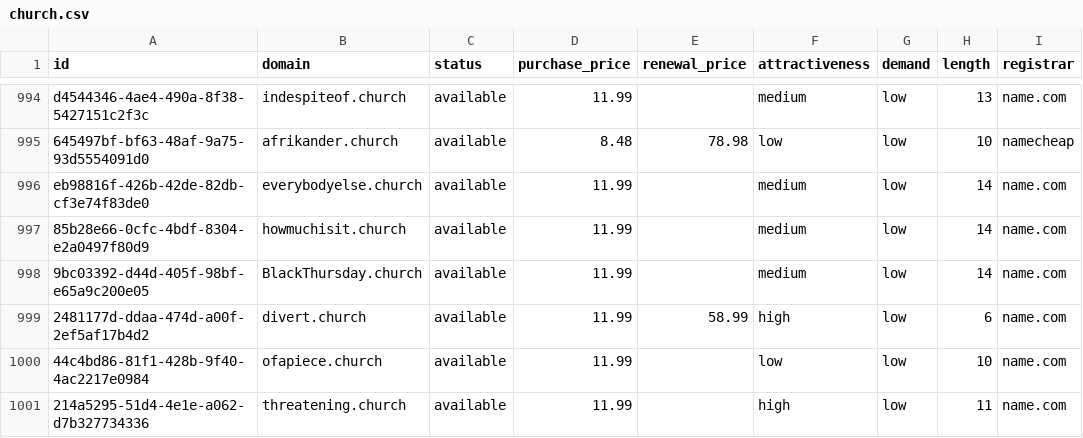
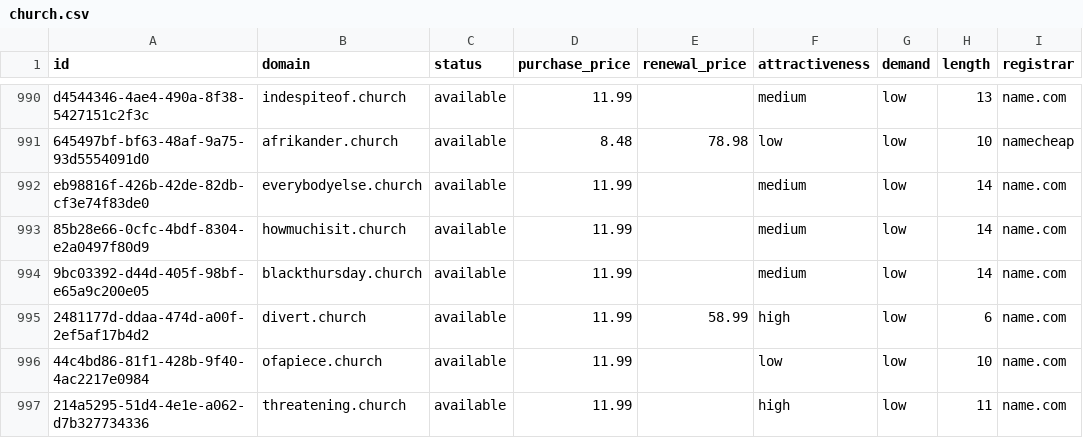
Before and after one commit to UniqueDomains/church-oneword-domains, a CSV file: church.csv, drawn as a sheet; only a part is shown, gaps mark what is left out; addresses are those after the commit; the diff covers the shown part only; the diff names each change by its address in the sheet, - before the commit and + after, or states it on an @@ line.

Commit message:
Domains update

```diff
--- a/church.csv
+++ b/church.csv
-B994 (domain): BlackThursday.church
+B994 (domain): blackthursday.church
```
Also changed, not shown: 4 added rows, 4 removed rows and 86 edited cells elsewhere in this file, 4 other files.
